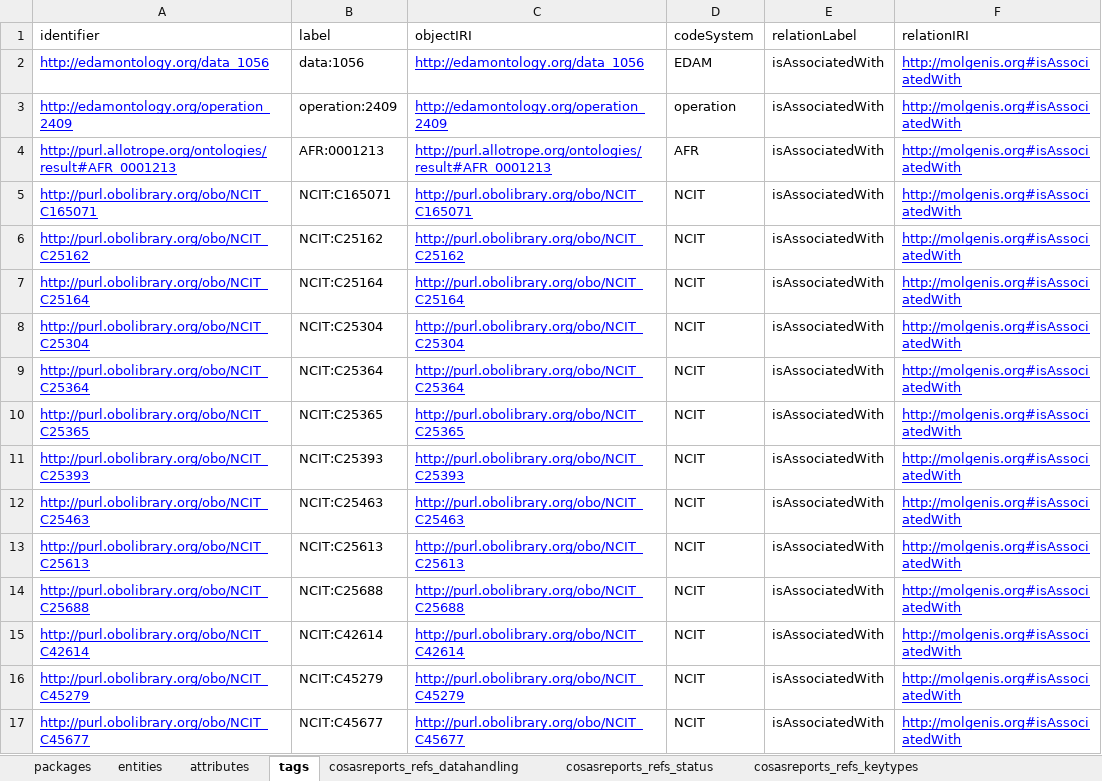
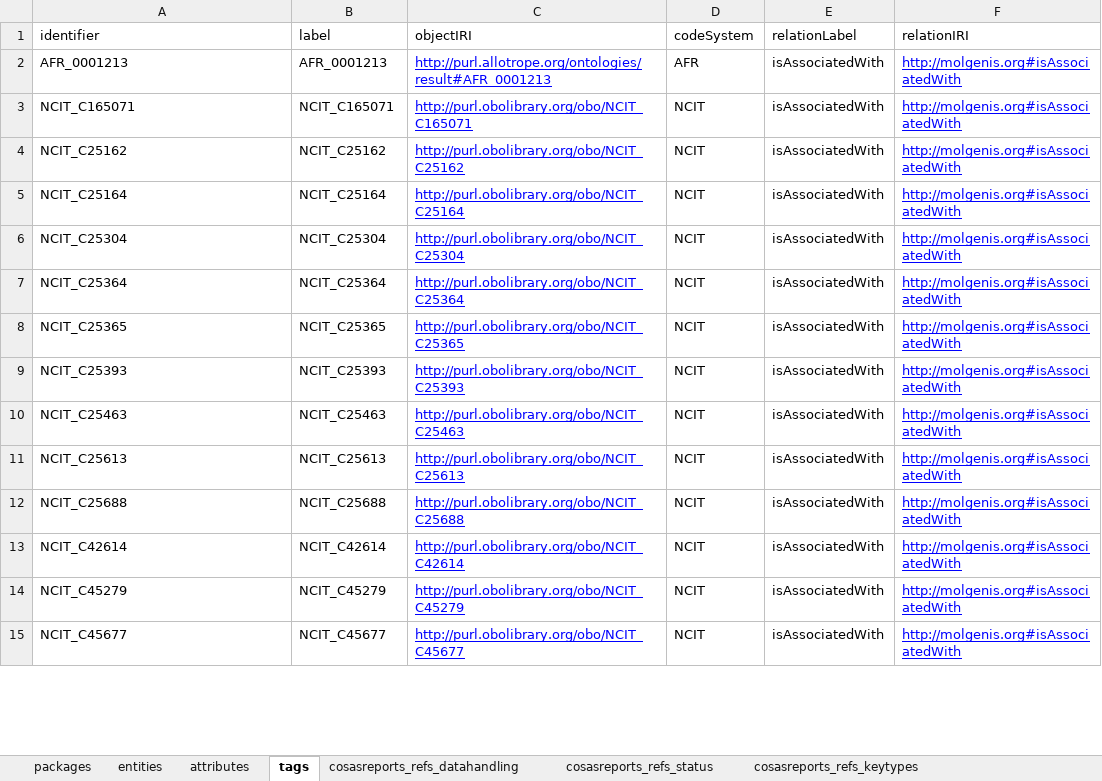
Before and after one commit to molgenis/projects-rd-cosas, an Excel workbook: dist/cosasreports.xlsx, sheet tags, drawn as a sheet; only a part is shown; values as stored, in another font and other column widths than the file's, no borders; removed rows and columns are numbered as before the commit, all else as after; the diff covers the shown part only; the diff names each change by its address in the sheet, - before the commit and + after, or states it on an @@ line.

Commit message:
added new columns; rebuilt tags

```diff
--- a/dist/cosasreports.xlsx (sheet tags)
+++ b/dist/cosasreports.xlsx (sheet tags)
-row 2: http://edamontology.org/data_1056 | data:1056 | http://edamontology.org/data_1056 | EDAM | isAssociatedWith | http://molgenis.org#isAssociatedWith
-row 3: http://edamontology.org/operation_2409 | operation:2409 | http://edamontology.org/operation_2409 | operation | isAssociatedWith | http://molgenis.org#isAssociatedWith
-A2 (identifier): http://purl.allotrope.org/ontologies/result#AFR_0001213
+A2 (identifier): AFR_0001213
@@ A2:A15 underline: on → off, text colour: #0000FF → black @@
-B2 (label): AFR:0001213
+B2 (label): AFR_0001213
-A3 (identifier): http://purl.obolibrary.org/obo/NCIT_C165071
+A3 (identifier): NCIT_C165071
-B3 (label): NCIT:C165071
+B3 (label): NCIT_C165071
-A4 (identifier): http://purl.obolibrary.org/obo/NCIT_C25162
+A4 (identifier): NCIT_C25162
-B4 (label): NCIT:C25162
+B4 (label): NCIT_C25162
-A5 (identifier): http://purl.obolibrary.org/obo/NCIT_C25164
+A5 (identifier): NCIT_C25164
-B5 (label): NCIT:C25164
+B5 (label): NCIT_C25164
-A6 (identifier): http://purl.obolibrary.org/obo/NCIT_C25304
+A6 (identifier): NCIT_C25304
-B6 (label): NCIT:C25304
+B6 (label): NCIT_C25304
-A7 (identifier): http://purl.obolibrary.org/obo/NCIT_C25364
+A7 (identifier): NCIT_C25364
-B7 (label): NCIT:C25364
+B7 (label): NCIT_C25364
-A8 (identifier): http://purl.obolibrary.org/obo/NCIT_C25365
+A8 (identifier): NCIT_C25365
-B8 (label): NCIT:C25365
+B8 (label): NCIT_C25365
-A9 (identifier): http://purl.obolibrary.org/obo/NCIT_C25393
+A9 (identifier): NCIT_C25393
-B9 (label): NCIT:C25393
+B9 (label): NCIT_C25393
-A10 (identifier): http://purl.obolibrary.org/obo/NCIT_C25463
+A10 (identifier): NCIT_C25463
-B10 (label): NCIT:C25463
+B10 (label): NCIT_C25463
-A11 (identifier): http://purl.obolibrary.org/obo/NCIT_C25613
+A11 (identifier): NCIT_C25613
-B11 (label): NCIT:C25613
+B11 (label): NCIT_C25613
-A12 (identifier): http://purl.obolibrary.org/obo/NCIT_C25688
+A12 (identifier): NCIT_C25688
-B12 (label): NCIT:C25688
+B12 (label): NCIT_C25688
-A13 (identifier): http://purl.obolibrary.org/obo/NCIT_C42614
+A13 (identifier): NCIT_C42614
-B13 (label): NCIT:C42614
+B13 (label): NCIT_C42614
-A14 (identifier): http://purl.obolibrary.org/obo/NCIT_C45279
+A14 (identifier): NCIT_C45279
-B14 (label): NCIT:C45279
+B14 (label): NCIT_C45279
-A15 (identifier): http://purl.obolibrary.org/obo/NCIT_C45677
+A15 (identifier): NCIT_C45677
-B15 (label): NCIT:C45677
+B15 (label): NCIT_C45677
```
Also changed, not shown: 3 added rows, 26 edited cells and cell formats elsewhere in this sheet, sheet attributes, sheet entities, sheet packages, 4 other files.
